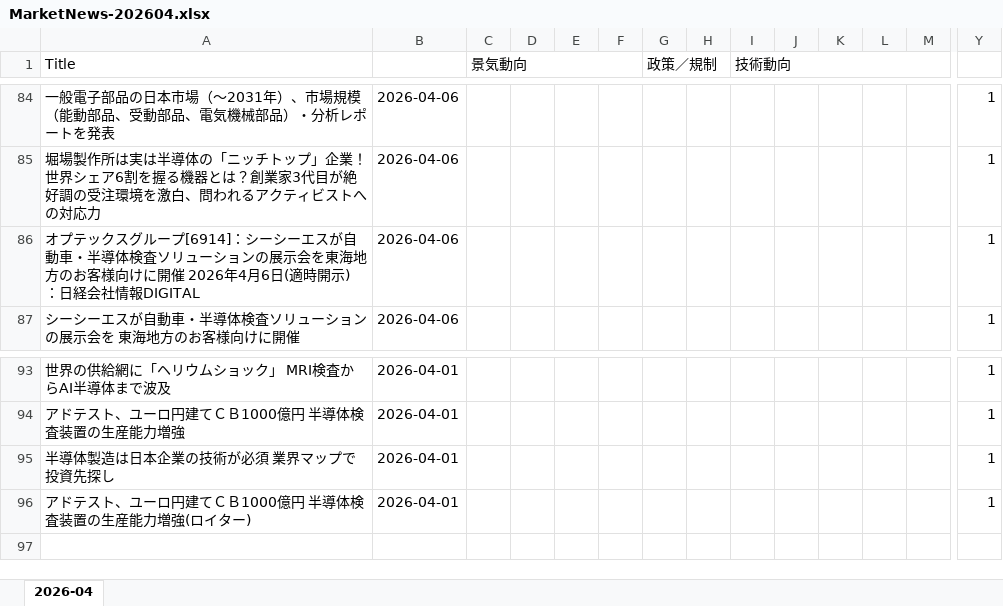
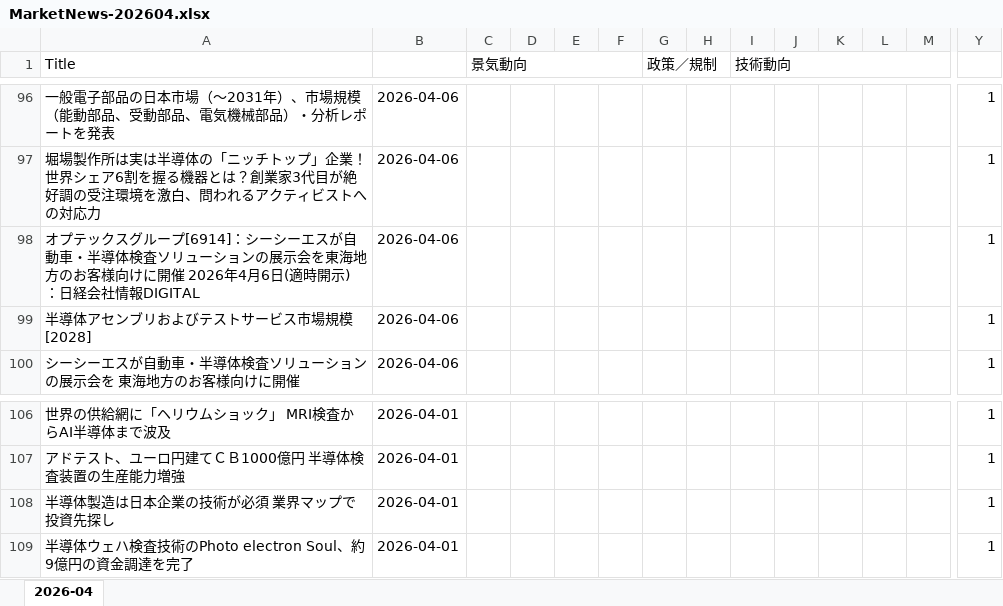
Before and after one commit to fukuoka730/SemiconNews, an Excel workbook: output/MarketNews-202604.xlsx, sheet 2026-04, drawn as a sheet; only a part is shown, gaps mark what is left out; values as stored, in another font and other column widths than the file's, no cell formats; addresses are those after the commit; rows hold the shown columns only; the diff covers the shown part only; the diff names each change by its address in the sheet, - before the commit and + after, or states it on an @@ line.

```diff
--- a/output/MarketNews-202604.xlsx (sheet 2026-04)
+++ b/output/MarketNews-202604.xlsx (sheet 2026-04)
+row 99: 半導体アセンブリおよびテストサービス市場規模[2028] | 2026-04-06 |  |  |  |  |  |  |  |  |  |  |  | 1
-A109 (Title): アドテスト、ユーロ円建てＣＢ1000億円 半導体検査装置の生産能力増強(ロイター)
+A109 (Title): 半導体ウェハ検査技術のPhoto electron Soul、約9億円の資金調達を完了
```
Also changed, not shown: 23 added rows, 11 removed rows, 1 moved row and 10 edited cells elsewhere in this sheet, cell formats.
